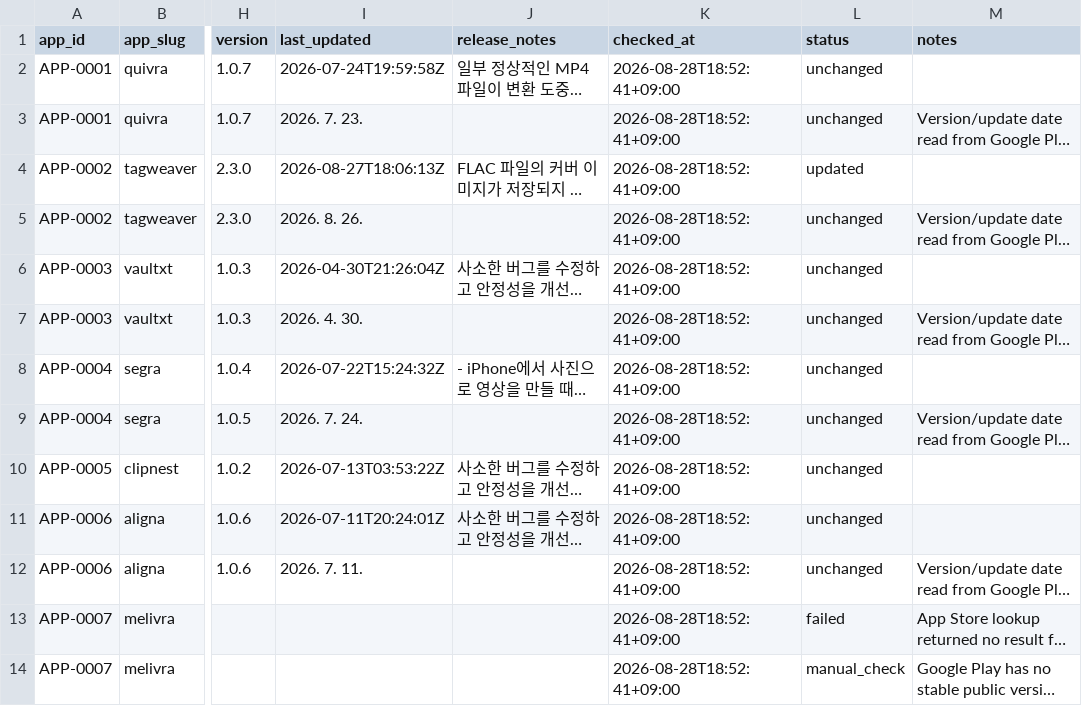
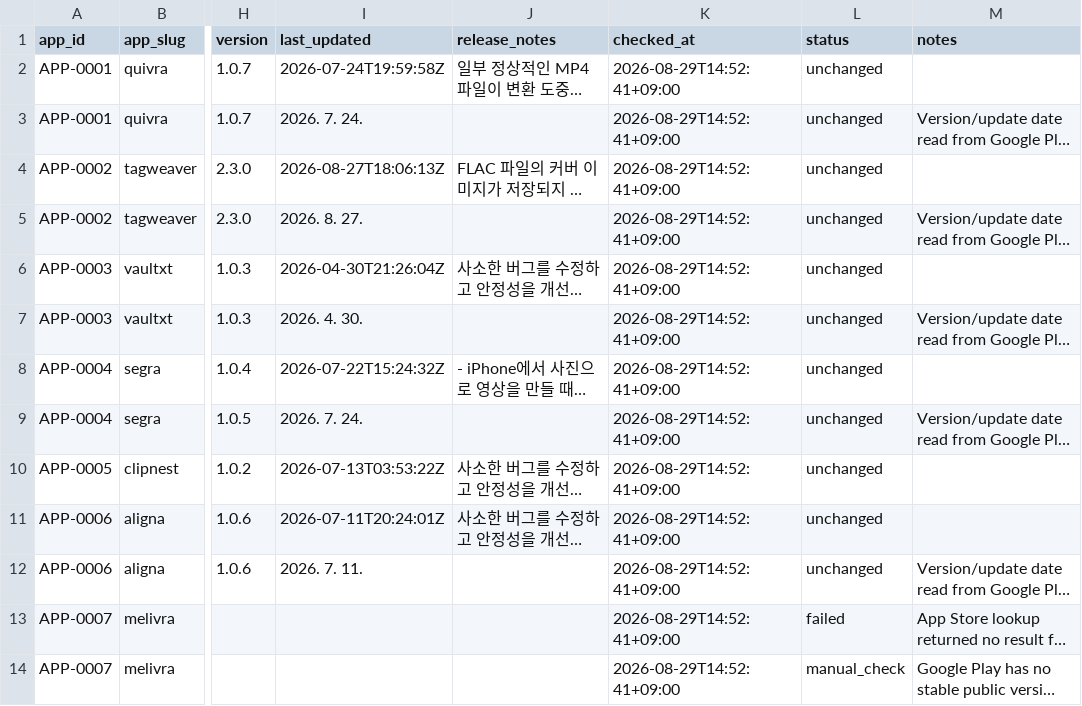
Before and after one commit to onnellab/onnel-content-engine, a CSV file: data/store_versions.csv, drawn as a sheet; only a part is shown, gaps mark what is left out; long unchanged cells end in …; the diff names each change by its address in the sheet, - before the commit and + after, or states it on an @@ line.

```diff
--- a/data/store_versions.csv
+++ b/data/store_versions.csv
-K2:K14 (checked_at): 2026-08-28T18:52:41+09:00
+K2:K14 (checked_at): 2026-08-29T14:52:41+09:00
-I3 (last_updated): 2026. 7. 23.
+I3 (last_updated): 2026. 7. 24.
-L4 (status): updated
+L4 (status): unchanged
-I5 (last_updated): 2026. 8. 26.
+I5 (last_updated): 2026. 8. 27.
```
Also changed, not shown: data/topics.csv, topics/topics.csv, 20 other files.
